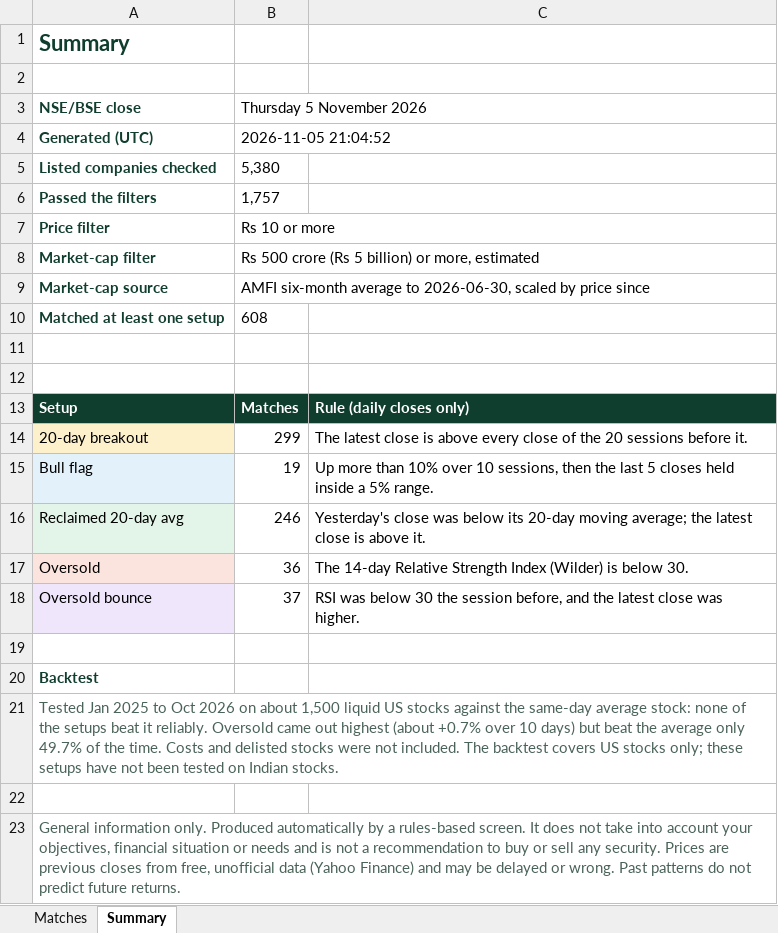
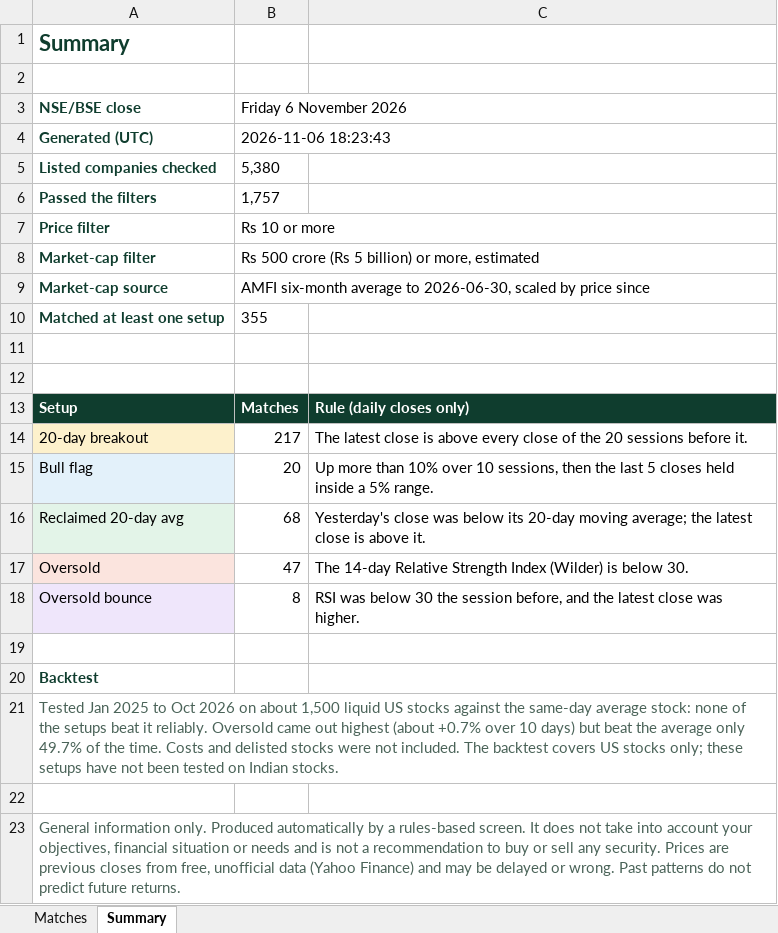
Before and after one commit to RohanTainwala/Finingale, an Excel workbook: data/daily-scan-india.xlsx, sheet Summary, drawn as a sheet; values as stored, in another font and other column widths than the file's, no borders; the diff names each change by its address in the sheet, - before the commit and + after, or states it on an @@ line.

```diff
--- a/data/daily-scan-india.xlsx (sheet Summary)
+++ b/data/daily-scan-india.xlsx (sheet Summary)
-B3: Thursday 5 November 2026
+B3: Friday 6 November 2026
-B4 (Friday 6 November 2026): 2026-11-05 21:04:52
+B4 (Friday 6 November 2026): 2026-11-06 18:23:43
-B10 (Friday 6 November 2026): 608
+B10 (Friday 6 November 2026): 355
-B14 (Friday 6 November 2026): 299
+B14 (Friday 6 November 2026): 217
-B15 (Friday 6 November 2026): 19
+B15 (Friday 6 November 2026): 20
-B16 (Friday 6 November 2026): 246
+B16 (Friday 6 November 2026): 68
-B17 (Friday 6 November 2026): 36
+B17 (Friday 6 November 2026): 47
-B18 (Friday 6 November 2026): 37
+B18 (Friday 6 November 2026): 8
```
Also changed, not shown: sheet Matches, 1 other file.
